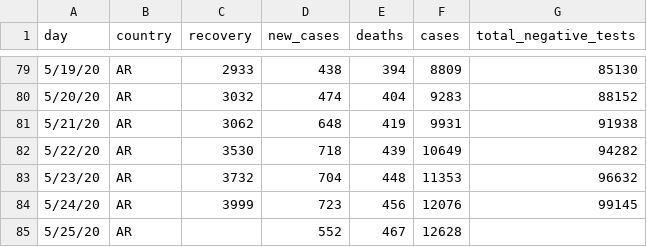
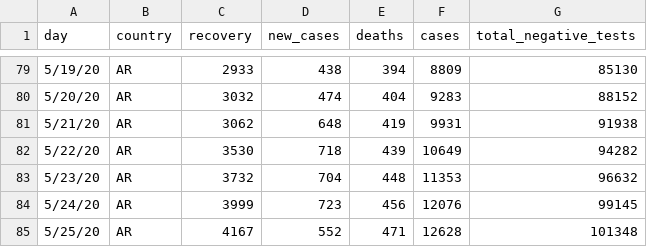
Before and after one commit to thedarsideofit/covid19-ar, a CSV file: covid19-ar.csv, drawn as a sheet; only a part is shown, gaps mark what is left out.

Commit message:
updated with 2020-05-26 morning report data

```diff
--- a/covid19-ar.csv
+++ b/covid19-ar.csv
@@ -84,2 +84,2 @@ day,country,recovery,new_cases,deaths,cases,total_negative_tests
 5/24/20,AR,3999,723,456,12076,99145
-5/25/20,AR,,552,467,12628,
+5/25/20,AR,4167,552,471,12628,101348
```
